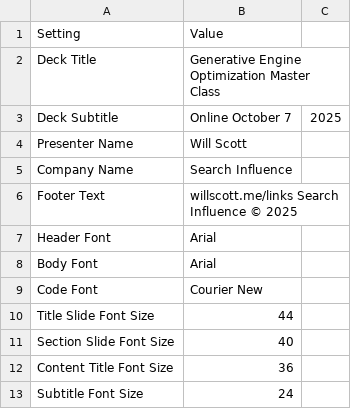
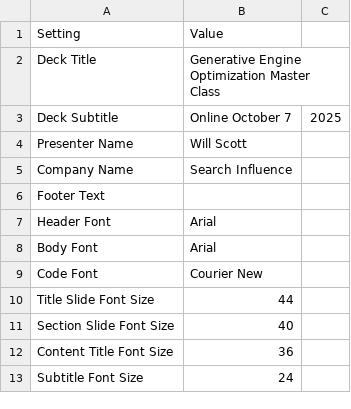
Before and after one commit to willscott-v2/smx-oct-slides, a CSV file: config.csv, drawn as a sheet; only a part is shown.

```diff
--- a/config.csv
+++ b/config.csv
@@ -5,3 +5,3 @@ Presenter Name,Will Scott
 Company Name,Search Influence
-Footer Text,willscott.me/links  Search Influence © 2025
+Footer Text,
 Header Font,Arial
```
Also changed, not shown: slides.csv.
